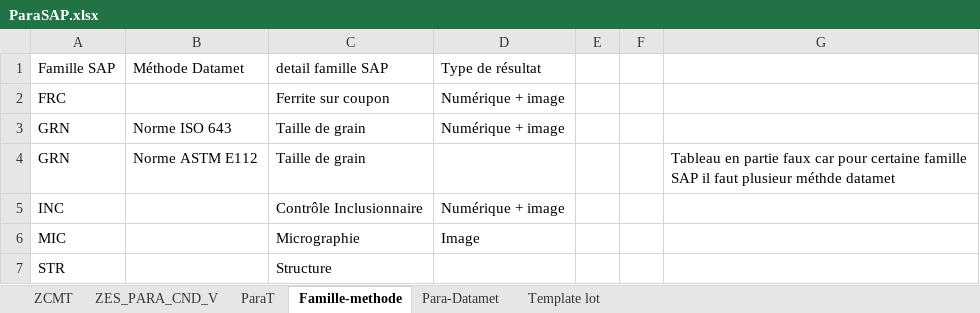
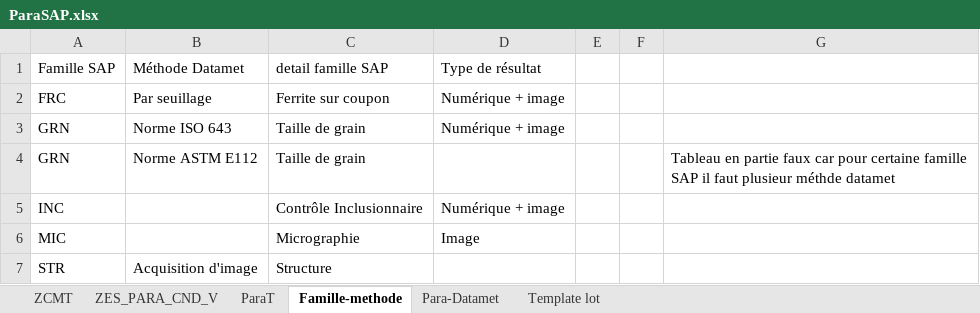
Before and after one commit to AlcyonTaf/Datamet, an Excel workbook: SAP/ParaSAP.xlsx, sheet Famille-methode, drawn as a sheet; values as stored, in another font and other column widths than the file's, no borders; table styles not drawn; the diff names each change by its address in the sheet, - before the commit and + after, or states it on an @@ line.

```diff
--- a/SAP/ParaSAP.xlsx (sheet Famille-methode)
+++ b/SAP/ParaSAP.xlsx (sheet Famille-methode)
-B2: (empty)
+B2: Par seuillage
-B7: (empty)
+B7: Acquisition d'image
```
Also changed, not shown: sheet Para-Datamet, sheet ParaT, sheet ZCMT, 4 other files.
